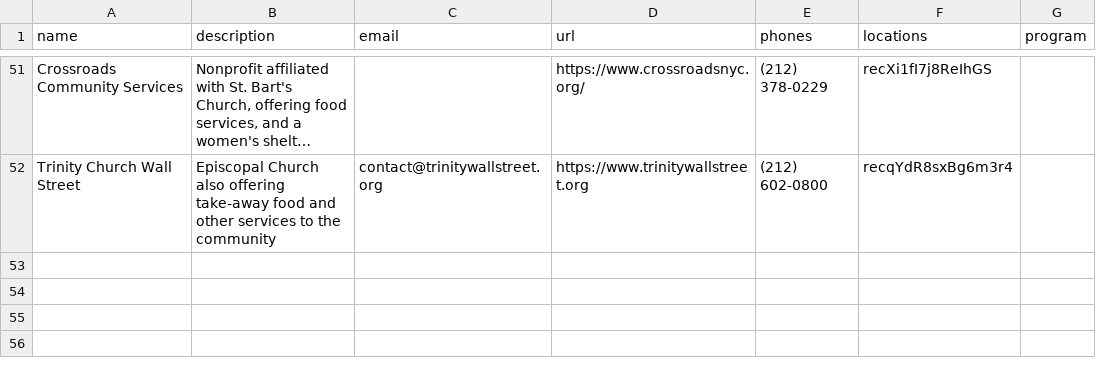
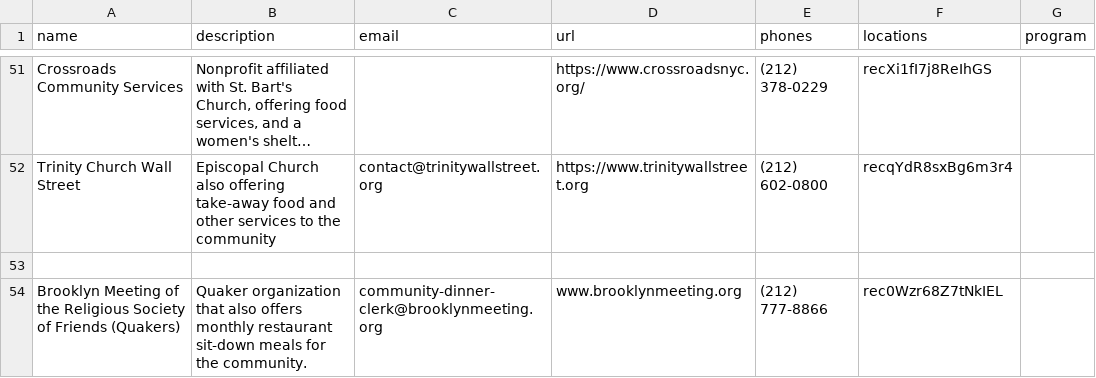
Before and after one commit to streetlives/util-scripts, a CSV file: airtable-import/data/organizations-Grid view.csv, drawn as a sheet; only a part is shown, gaps mark what is left out; long unchanged cells end in …; the diff names each change by its address in the sheet, - before the commit and + after, or states it on an @@ line.

```diff
--- a/airtable-import/data/organizations-Grid view.csv
+++ b/airtable-import/data/organizations-Grid view.csv
+row 53: (empty)
+row 54: Brooklyn Meeting of the Religious Society of Friends (Quakers) | Quaker organization that also offers monthly restaurant sit-down meals for the community. | community-dinner-clerk@brooklynmeeting.org | www.brooklynmeeting.org | (212) 777-8866 | rec0Wzr68Z7tNkIEL
```
Also changed, not shown: airtable-import/data/address-Grid view.csv, airtable-import/data/locations-Grid view.csv, 9 other files.
